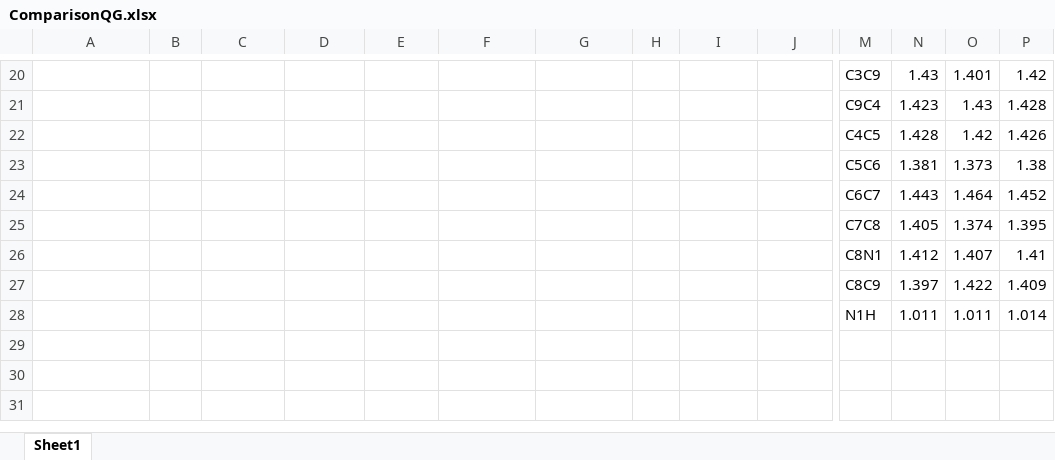
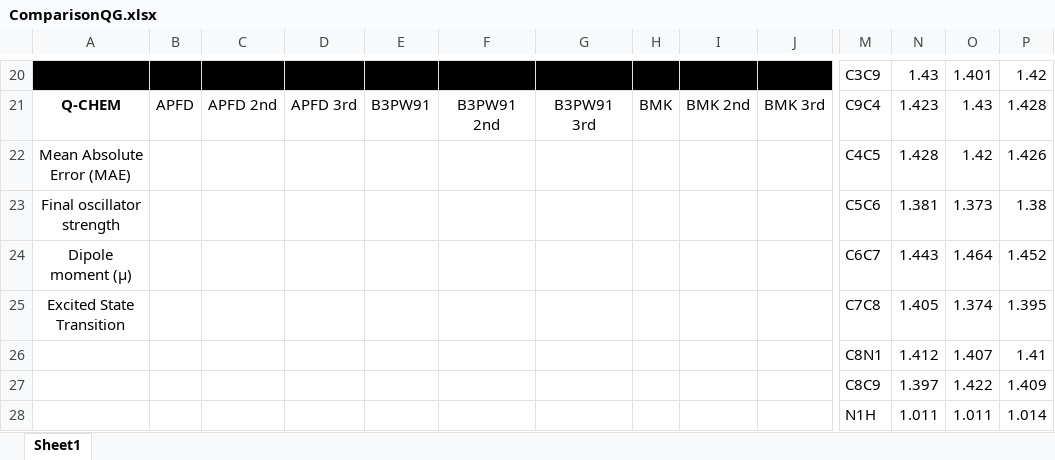
Before and after one commit to sebashhh/wwk-repository, an Excel workbook: ComparisonQG.xlsx, sheet Sheet1, drawn as a sheet; only a part is shown, gaps mark what is left out; values as stored, in another font and other column widths than the file's, no borders; removed rows and columns are numbered as before the commit, all else as after; rows hold the shown columns only; the diff covers the shown part only; the diff names each change by its address in the sheet, - before the commit and + after, or states it on an @@ line.

```diff
--- a/ComparisonQG.xlsx (sheet Sheet1)
+++ b/ComparisonQG.xlsx (sheet Sheet1)
-A20:J20 fill: none
+A20:J20 fill: #000000
-row 21:  |  |  |  |  |  |  |  |  |  | C9C4 | 1.423 | 1.43 | 1.428
+row 21: Q-CHEM | APFD | APFD 2nd | APFD 3rd | B3PW91 | B3PW91 2nd | B3PW91 3rd | BMK | BMK 2nd | BMK 3rd | C9C4 | 1.423 | 1.43 | 1.428
-A22: (empty)
+A22: Mean Absolute Error (MAE)
-A23: (empty)
+A23: Final oscillator strength
-A24: (empty)
+A24: Dipole moment (μ)
-A25: (empty)
+A25: Excited State Transition
```
Also changed, not shown: 62 edited cells and cell formats elsewhere in this sheet, 26 other files.
